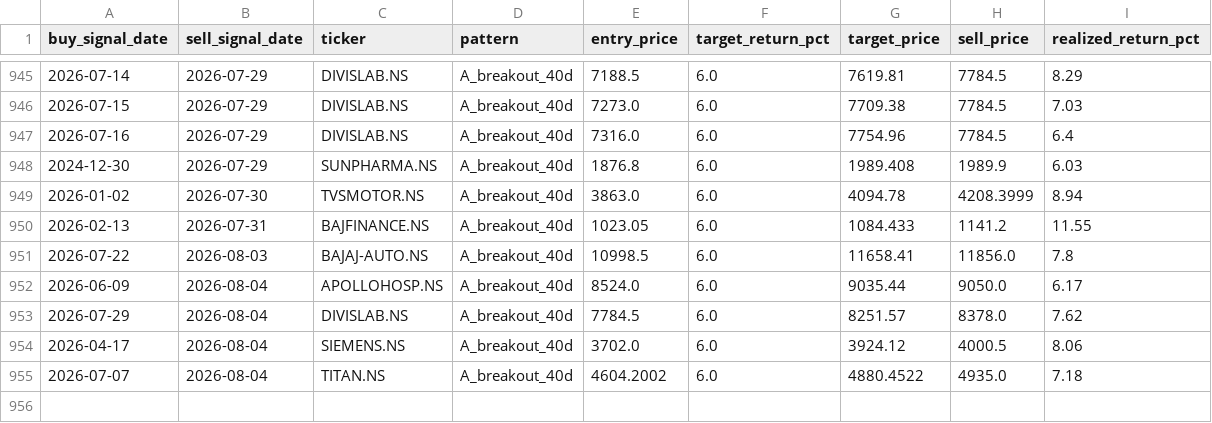
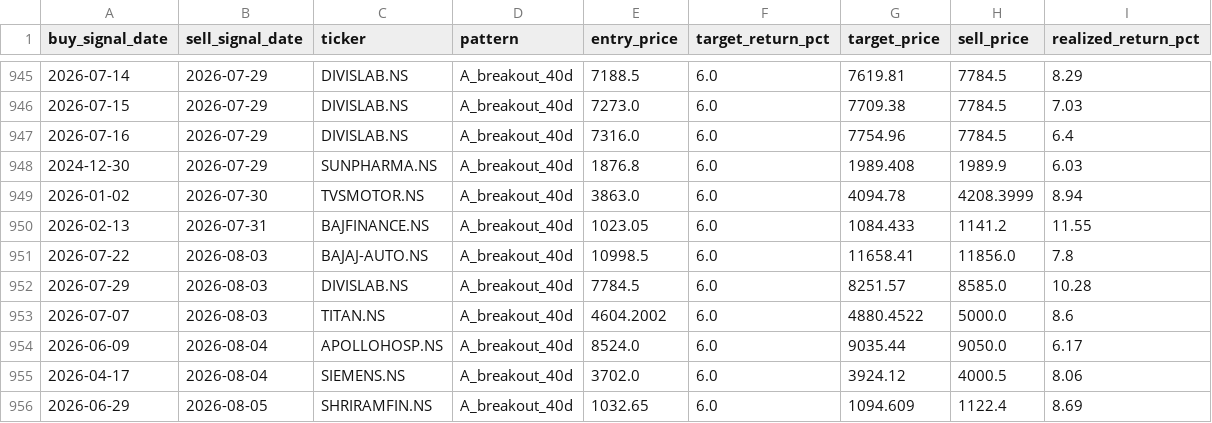
Before and after one commit to SarbariRoy/stock-operator, a CSV file: stock_triggers/data/lt_sell_signals.csv, drawn as a sheet; only a part is shown, gaps mark what is left out; removed rows and columns are numbered as before the commit, all else as after; the diff names each change by its address in the sheet, - before the commit and + after, or states it on an @@ line.

```diff
--- a/stock_triggers/data/lt_sell_signals.csv
+++ b/stock_triggers/data/lt_sell_signals.csv
+row 952: 2026-07-29 | 2026-08-03 | DIVISLAB.NS | A_breakout_40d | 7784.5 | 6.0 | 8251.57 | 8585.0 | 10.28
+row 953: 2026-07-07 | 2026-08-03 | TITAN.NS | A_breakout_40d | 4604.2002 | 6.0 | 4880.4522 | 5000.0 | 8.6
-row 953: 2026-07-29 | 2026-08-04 | DIVISLAB.NS | A_breakout_40d | 7784.5 | 6.0 | 8251.57 | 8378.0 | 7.62
-row 955: 2026-07-07 | 2026-08-04 | TITAN.NS | A_breakout_40d | 4604.2002 | 6.0 | 4880.4522 | 4935.0 | 7.18
+row 956: 2026-06-29 | 2026-08-05 | SHRIRAMFIN.NS | A_breakout_40d | 1032.65 | 6.0 | 1094.609 | 1122.4 | 8.69
```
Also changed, not shown: stock_triggers/data/lt_signals_pattern_a.csv, stock_triggers/data/universe_signal_scores.csv, 6 other files.
